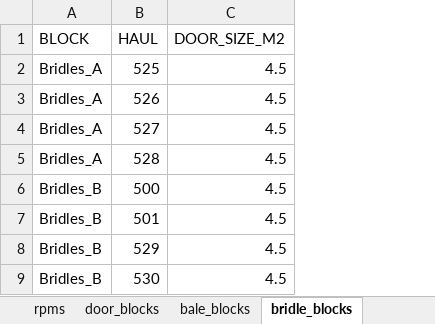
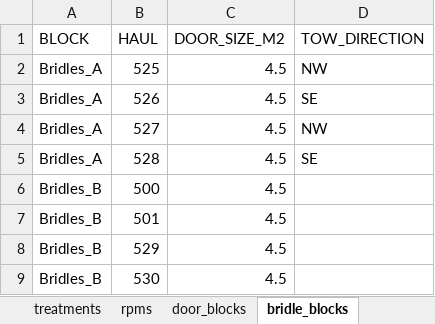
Before and after one commit to afsc-gap-products/trawlmetrics, an Excel workbook: analysis/gear_testing_2026/data/2026_gear_testing_haul_log.xlsx, sheet bridle_blocks, drawn as a sheet; values as stored, in another font and other column widths than the file's, no borders; the diff names each change by its address in the sheet, - before the commit and + after, or states it on an @@ line.

```diff
--- a/analysis/gear_testing_2026/data/2026_gear_testing_haul_log.xlsx (sheet bridle_blocks)
+++ b/analysis/gear_testing_2026/data/2026_gear_testing_haul_log.xlsx (sheet bridle_blocks)
+column D (TOW_DIRECTION), rows 2-5: NW | SE | NW | SE
```
Also changed, not shown: sheet bale_blocks, other sheet tabs, 17 other files.
